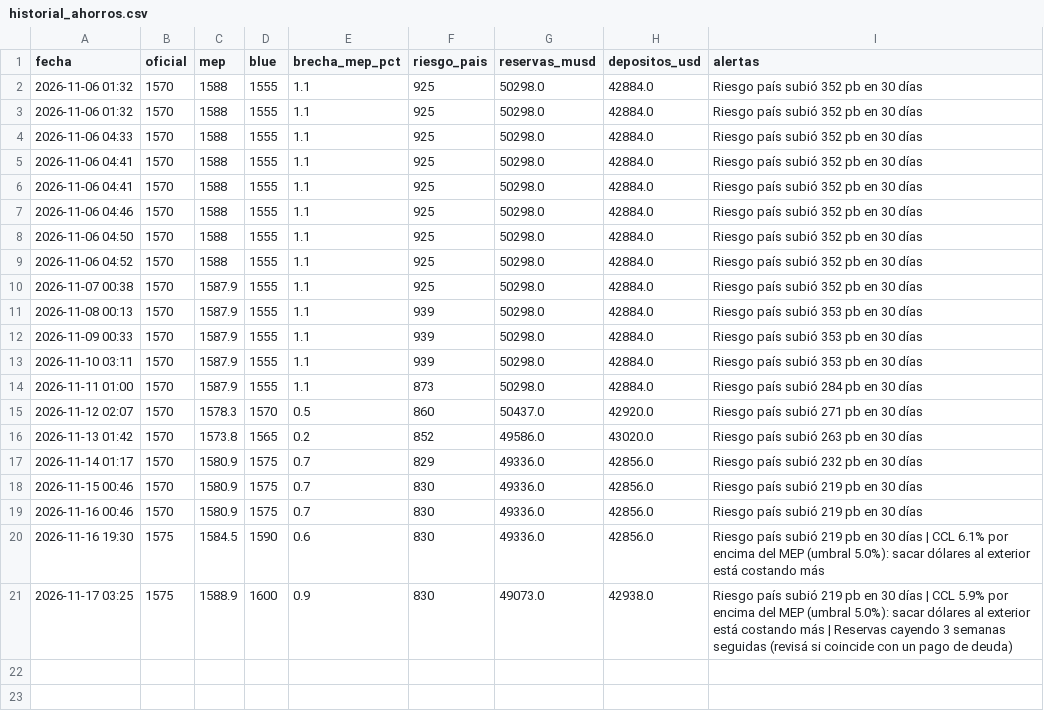
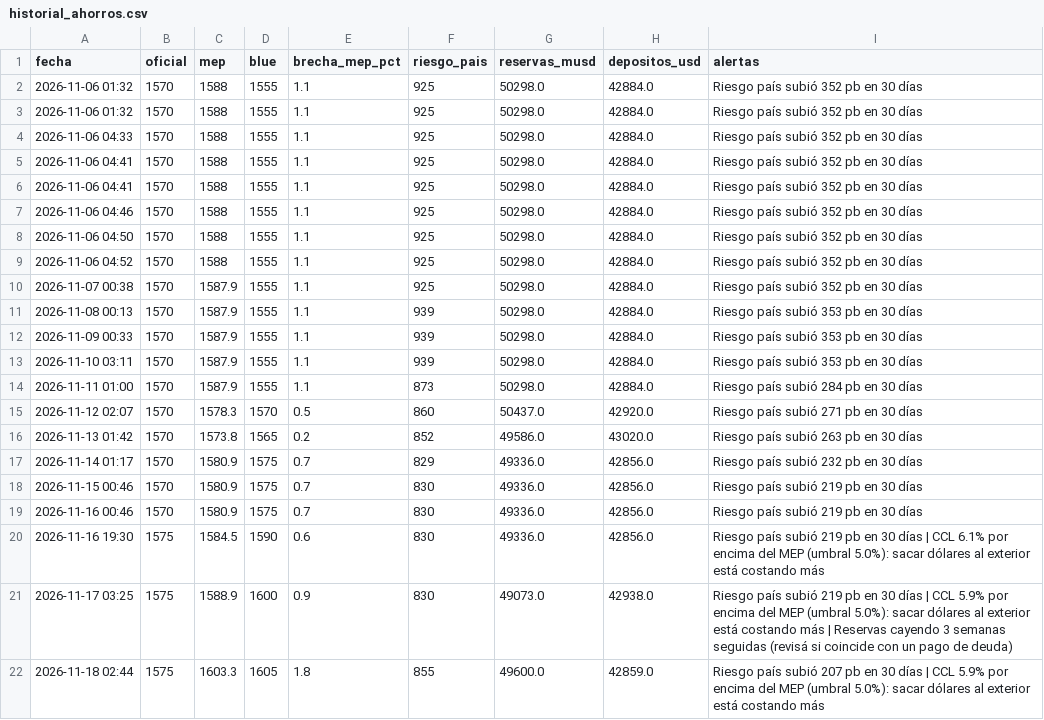
Before and after one commit to mariopicassodev/monitor-ahorros, a CSV file: historial_ahorros.csv, drawn as a sheet; the diff names each change by its address in the sheet, - before the commit and + after, or states it on an @@ line.

```diff
--- a/historial_ahorros.csv
+++ b/historial_ahorros.csv
+row 22: 2026-11-18 02:44 | 1575 | 1603.3 | 1605 | 1.8 | 855 | 49600.0 | 42859.0 | Riesgo país subió 207 pb en 30 días | CCL 5.9% por encima del MEP (umbral 5.0%): sacar dólares al exterior está costando más
```
Also changed, not shown: 1 other file.
